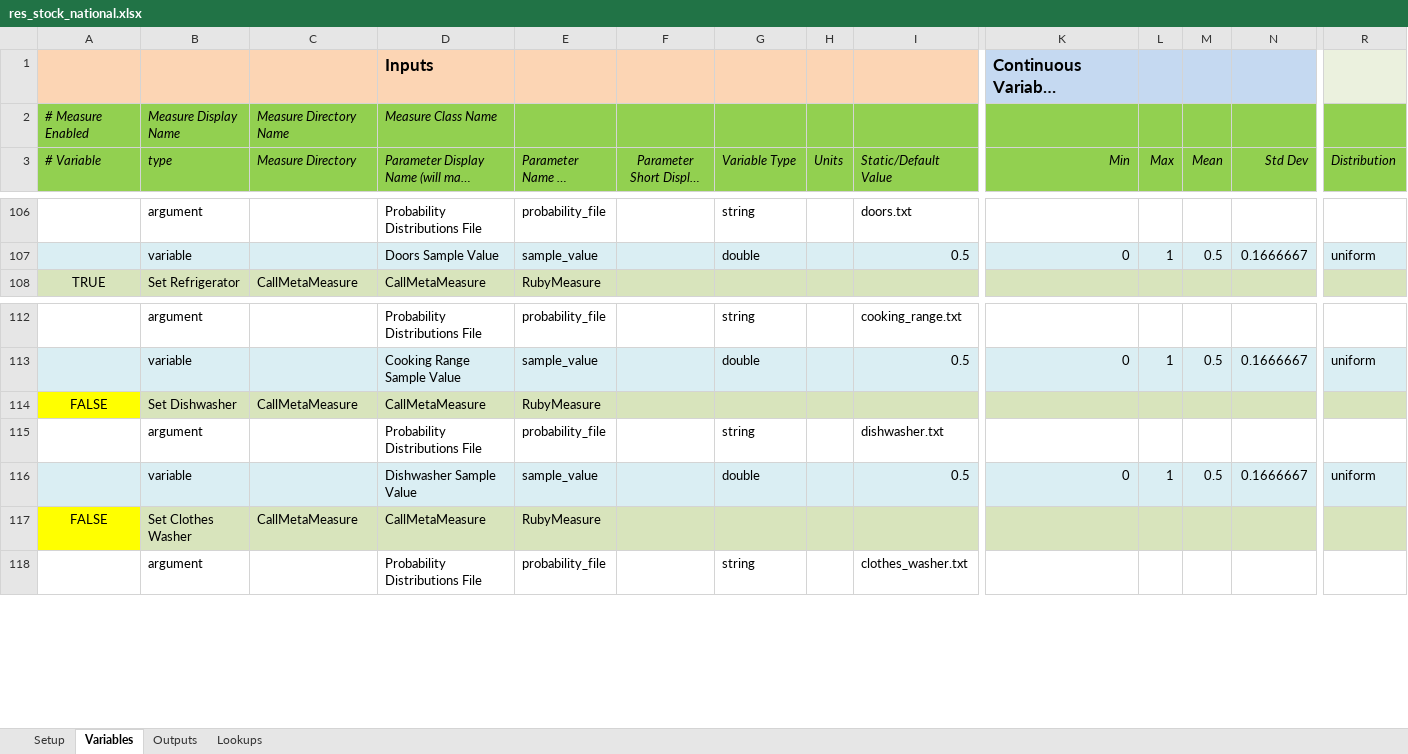
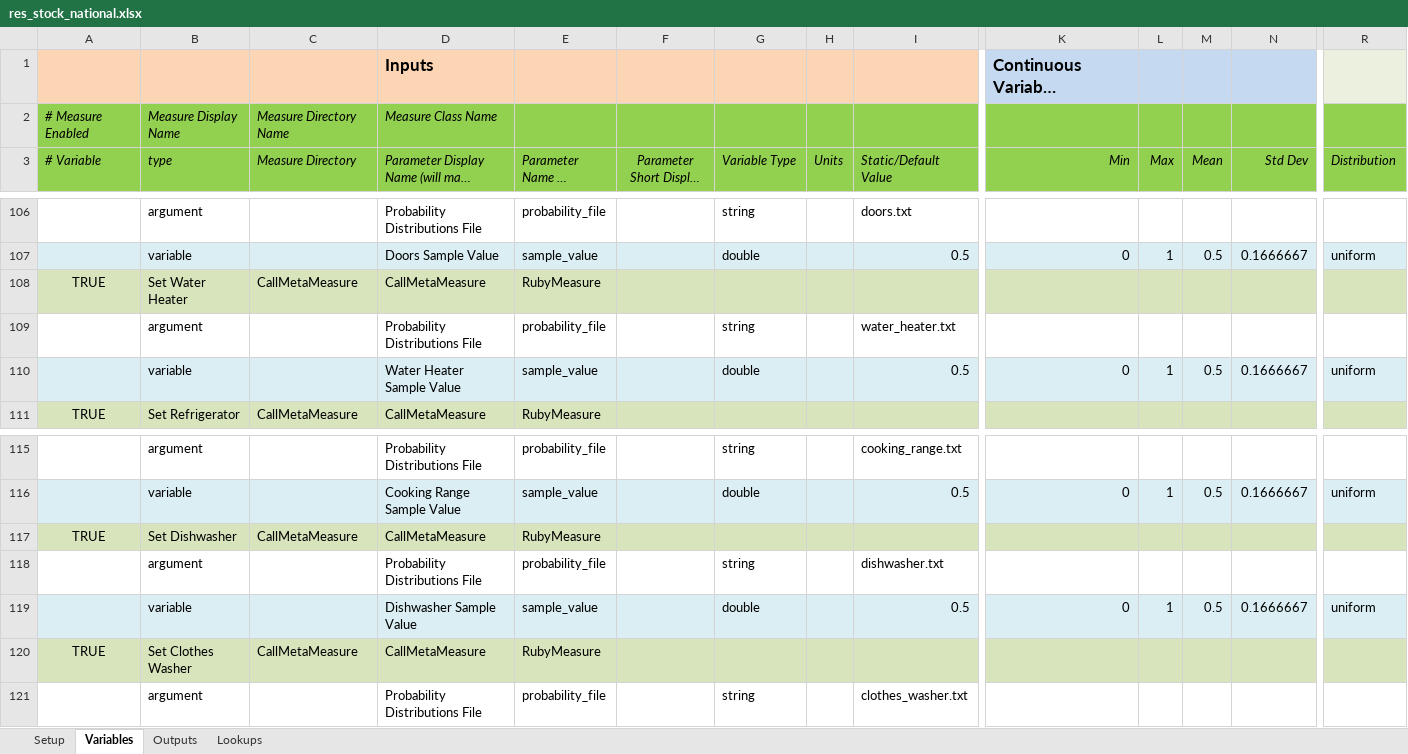
Before and after one commit to NREL/resstock, an Excel workbook: projects/res_stock_national.xlsx, sheet Variables, drawn as a sheet; only a part is shown, gaps mark what is left out; long unchanged cells end in …; values as stored, in another font and other column widths than the file's, no borders; addresses are those after the commit; rows hold the shown columns only; the diff names each change by its address in the sheet, - before the commit and + after, or states it on an @@ line.

Commit message:
Added water heater measures into workflow. Marked some options as FIXME.

```diff
--- a/projects/res_stock_national.xlsx (sheet Variables)
+++ b/projects/res_stock_national.xlsx (sheet Variables)
+row 108: TRUE | Set Water Heater | CallMetaMeasure | CallMetaMeasure | RubyMeasure
+row 109:  | argument |  | Probability Distributions File | probability_file |  | string |  | water_heater.txt
+row 110:  | variable |  | Water Heater Sample Value | sample_value |  | double |  | 0.5 | 0 | 1 | 0.5 | 0.1666667 | uniform
-A117 (# Variable): FALSE
+A117 (# Variable): TRUE
-A117 fill: #FFFF00
+A117 fill: #D8E4BC
-A120 (# Variable): FALSE
+A120 (# Variable): TRUE
-A120 fill: #FFFF00
+A120 fill: #D8E4BC
```
Also changed, not shown: 57 other files.
